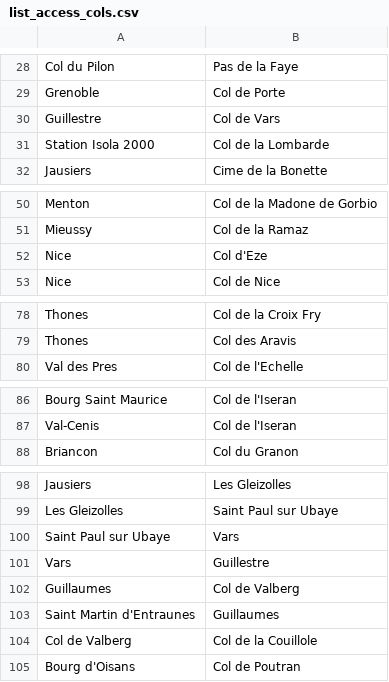
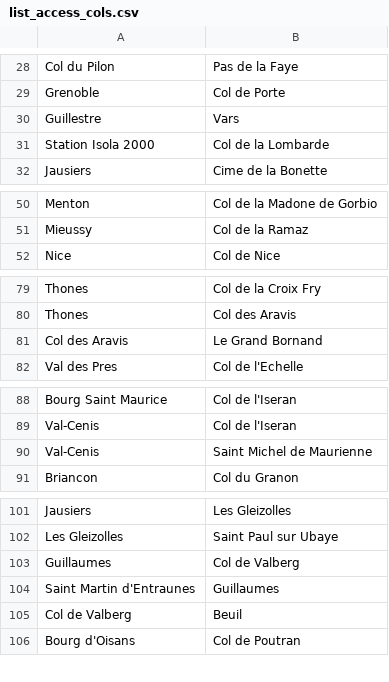
Before and after one commit to WestInDev64/graphes-cols-des-alpes, a CSV file: Docs/list_access_cols.csv, drawn as a sheet; only a part is shown, gaps mark what is left out; the diff covers the shown part only.

```diff
--- a/Docs/list_access_cols.csv
+++ b/Docs/list_access_cols.csv
@@ -29,3 +29,3 @@ Col du Pilon;Pas de la Faye
 Grenoble;Col de Porte
-Guillestre;Col de Vars
+Guillestre;Vars
 Station Isola 2000;Col de la Lombarde
@@ -51,3 +51,2 @@ Menton;Col de la Madone de Gorbio
 Mieussy;Col de la Ramaz
-Nice;Col d'Eze
 Nice;Col de Nice
@@ -79,2 +80,3 @@ Thones;Col de la Croix Fry
 Thones;Col des Aravis
+Col des Aravis;Le Grand Bornand
 Val des Pres;Col de l'Echelle
@@ -87,2 +89,3 @@ Bourg Saint Maurice;Col de l'Iseran
 Val-Cenis;Col de l'Iseran
+Val-Cenis;Saint Michel de Maurienne
 Briancon;Col du Granon
@@ -99,7 +102,5 @@ Jausiers;Les Gleizolles
 Les Gleizolles;Saint Paul sur Ubaye
-Saint Paul sur Ubaye;Vars
-Vars;Guillestre
 Guillaumes;Col de Valberg
 Saint Martin d'Entraunes;Guillaumes
-Col de Valberg;Col de la Couillole
+Col de Valberg;Beuil
 Bourg d'Oisans;Col de Poutran
```
Also changed, not shown: 10 added rows and 2 edited cells elsewhere in this file, Docs/list_cols_alpes.csv, Docs/list_ville_etapes.csv, 16 other files.
